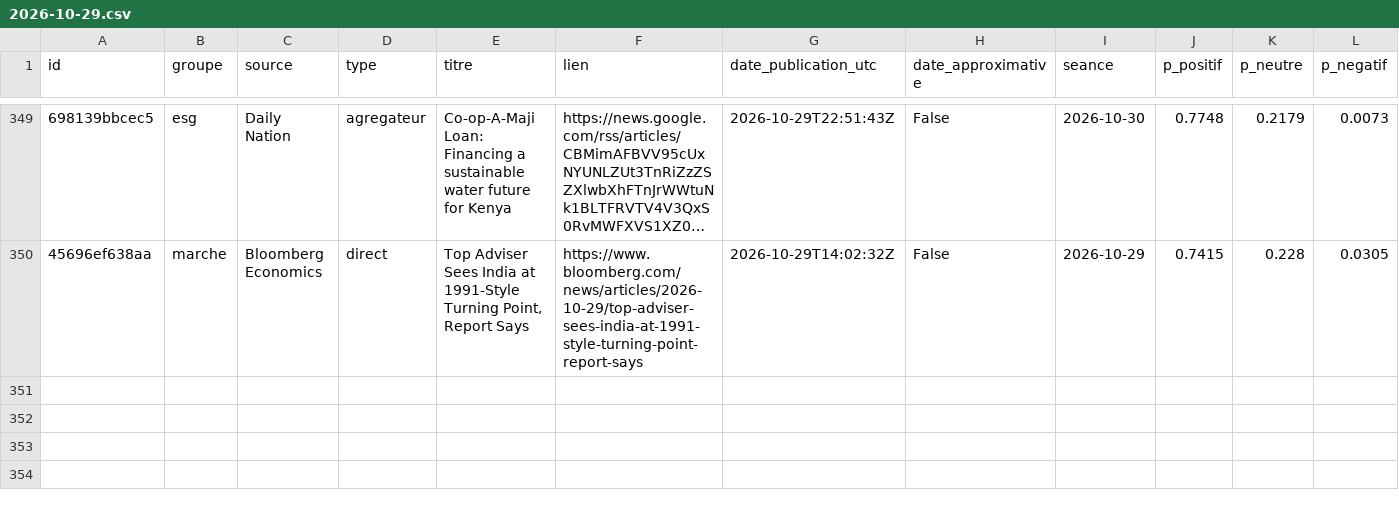
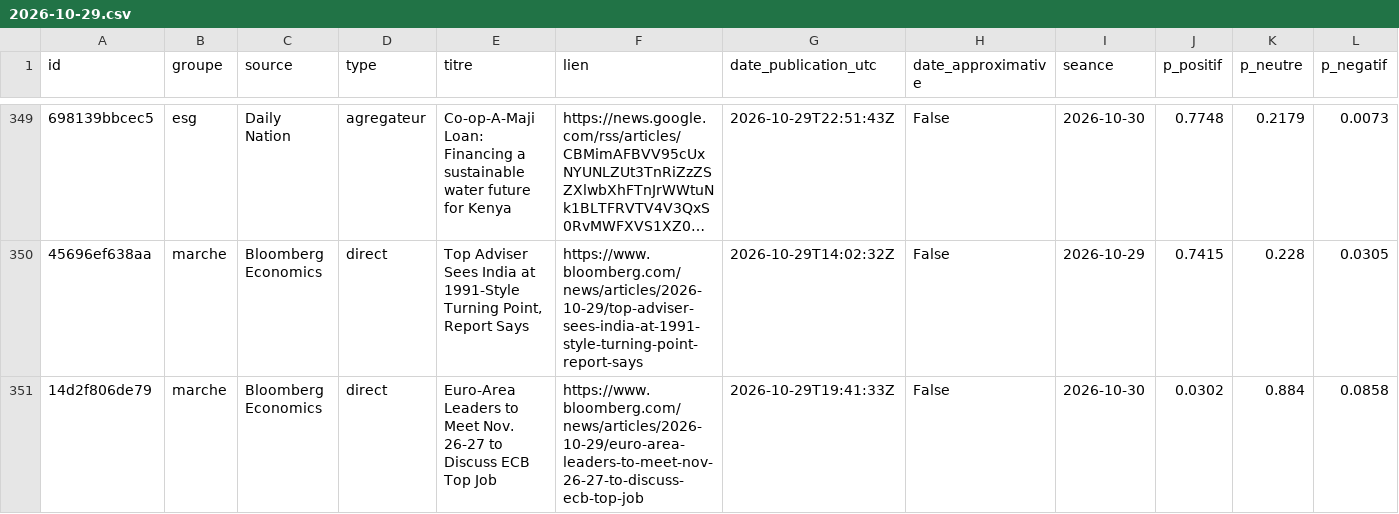
Before and after one commit to Gaaabbb444/contrepoint, a CSV file: data/titres/2026/10/2026-10-29.csv, drawn as a sheet; only a part is shown, gaps mark what is left out; long unchanged cells end in …; rows hold the shown columns only; the diff names each change by its address in the sheet, - before the commit and + after, or states it on an @@ line.

```diff
--- a/data/titres/2026/10/2026-10-29.csv
+++ b/data/titres/2026/10/2026-10-29.csv
+row 351: 14d2f806de79 | marche | Bloomberg Economics | direct | Euro-Area Leaders to Meet Nov. 26-27 to Discuss ECB Top Job | https://www.bloomberg.com/news/articles/2026-10-29/euro-area-leaders-to-meet-nov-26-27-to-discuss-ecb-top-job | 2026-10-29T19:41:33Z | False | 2026-10-30 | 0.0302 | 0.884 | 0.0858
```
Also changed, not shown: data/journal_execution.csv, 1 other file.
